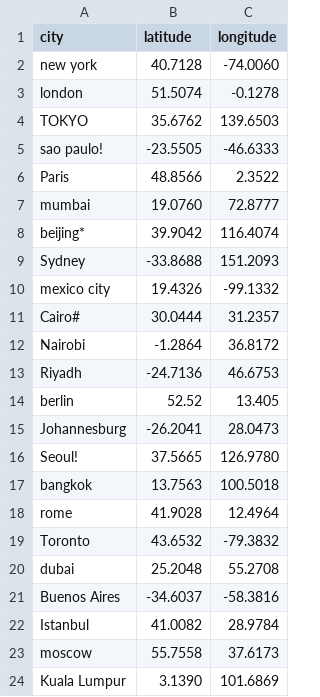
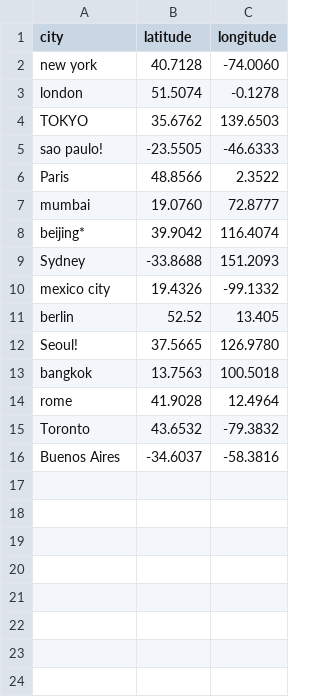
Before and after one commit to jorgevallejos615/test-repo-jv, a CSV file: data/raw_cities_dirty.csv, drawn as a sheet; the diff names each change by its address in the sheet, - before the commit and + after, or states it on an @@ line.

```diff
--- a/data/raw_cities_dirty.csv
+++ b/data/raw_cities_dirty.csv
-row 11: Cairo# | 30.0444 | 31.2357
-row 12: Nairobi | -1.2864 | 36.8172
-row 13: Riyadh | -24.7136 | 46.6753
-row 15: Johannesburg | -26.2041 | 28.0473
-row 20: dubai | 25.2048 | 55.2708
-row 22: Istanbul | 41.0082 | 28.9784
-row 23: moscow | 55.7558 | 37.6173
-row 24: Kuala Lumpur | 3.1390 | 101.6869
```
Also changed, not shown: 2 other files.
